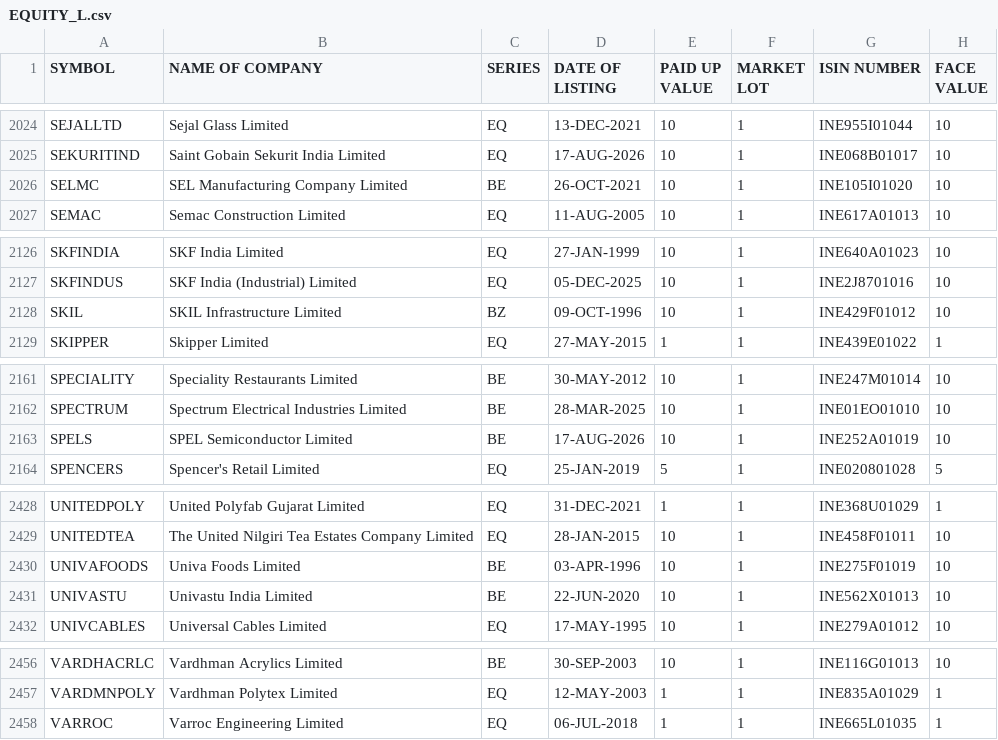
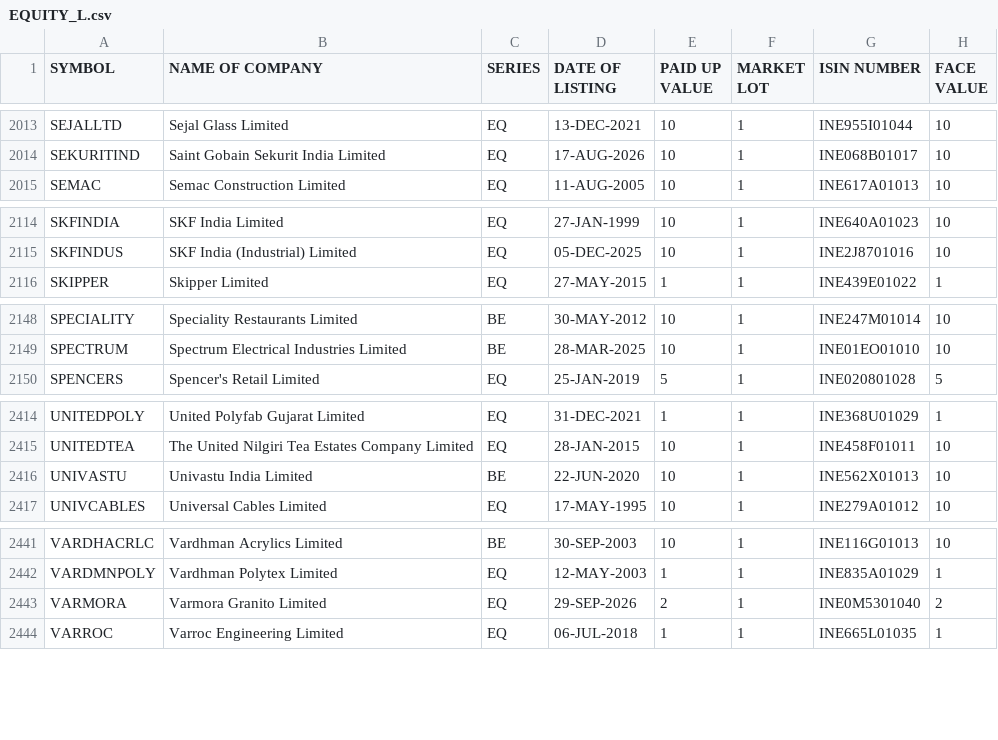
Before and after one commit to manoj-kholia/nse-scanner, a CSV file: EQUITY_L.csv, drawn as a sheet; only a part is shown, gaps mark what is left out; removed rows and columns are numbered as before the commit, all else as after; the diff covers the shown part only; the diff names each change by its address in the sheet, - before the commit and + after, or states it on an @@ line.

```diff
--- a/EQUITY_L.csv
+++ b/EQUITY_L.csv
-row 2026: SELMC | SEL Manufacturing Company Limited | BE | 26-OCT-2021 | 10 | 1 | INE105I01020 | 10
-row 2128: SKIL | SKIL Infrastructure Limited | BZ | 09-OCT-1996 | 10 | 1 | INE429F01012 | 10
-row 2163: SPELS | SPEL Semiconductor Limited | BE | 17-AUG-2026 | 10 | 1 | INE252A01019 | 10
-row 2430: UNIVAFOODS | Univa Foods Limited | BE | 03-APR-1996 | 10 | 1 | INE275F01019 | 10
+row 2443: VARMORA | Varmora Granito Limited | EQ | 29-SEP-2026 | 2 | 1 | INE0M5301040 | 2
```
Also changed, not shown: 11 removed rows and 3 edited cells elsewhere in this file, cup_handle_signals.csv, 5 other files.
